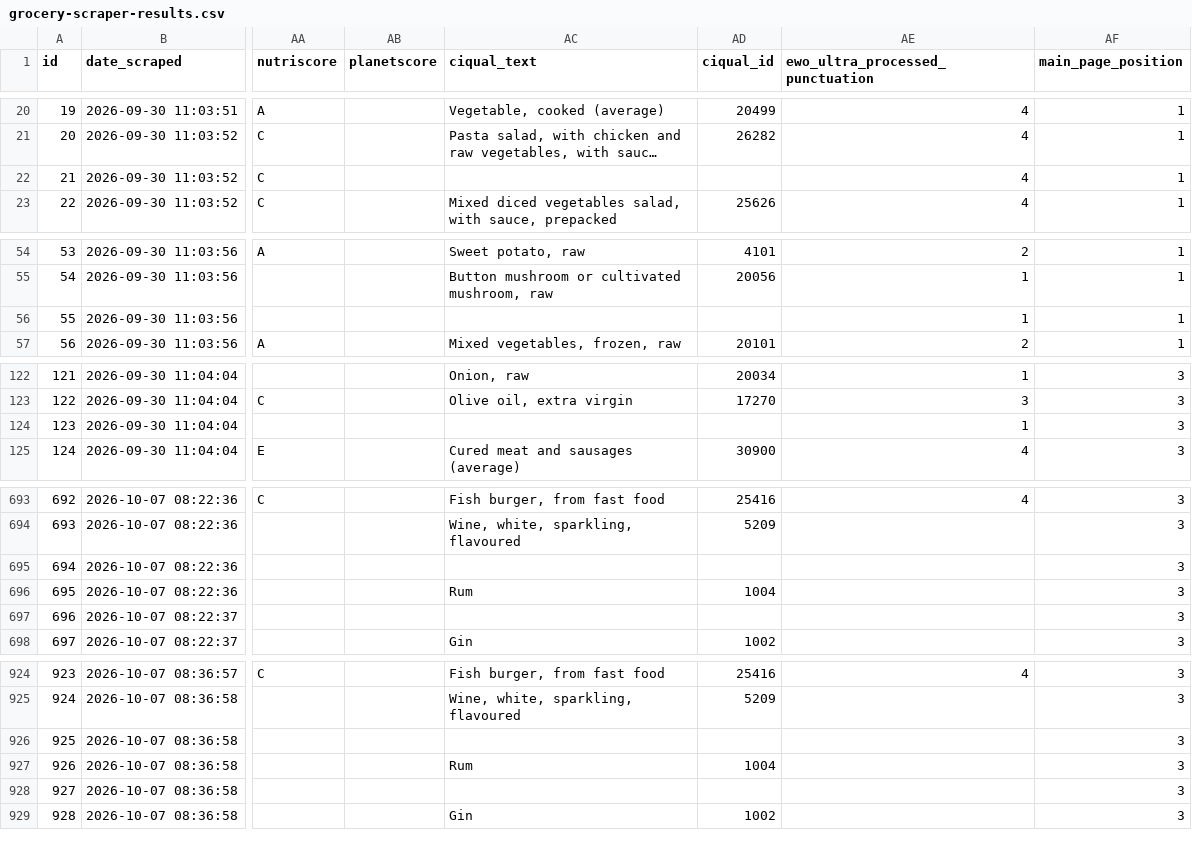
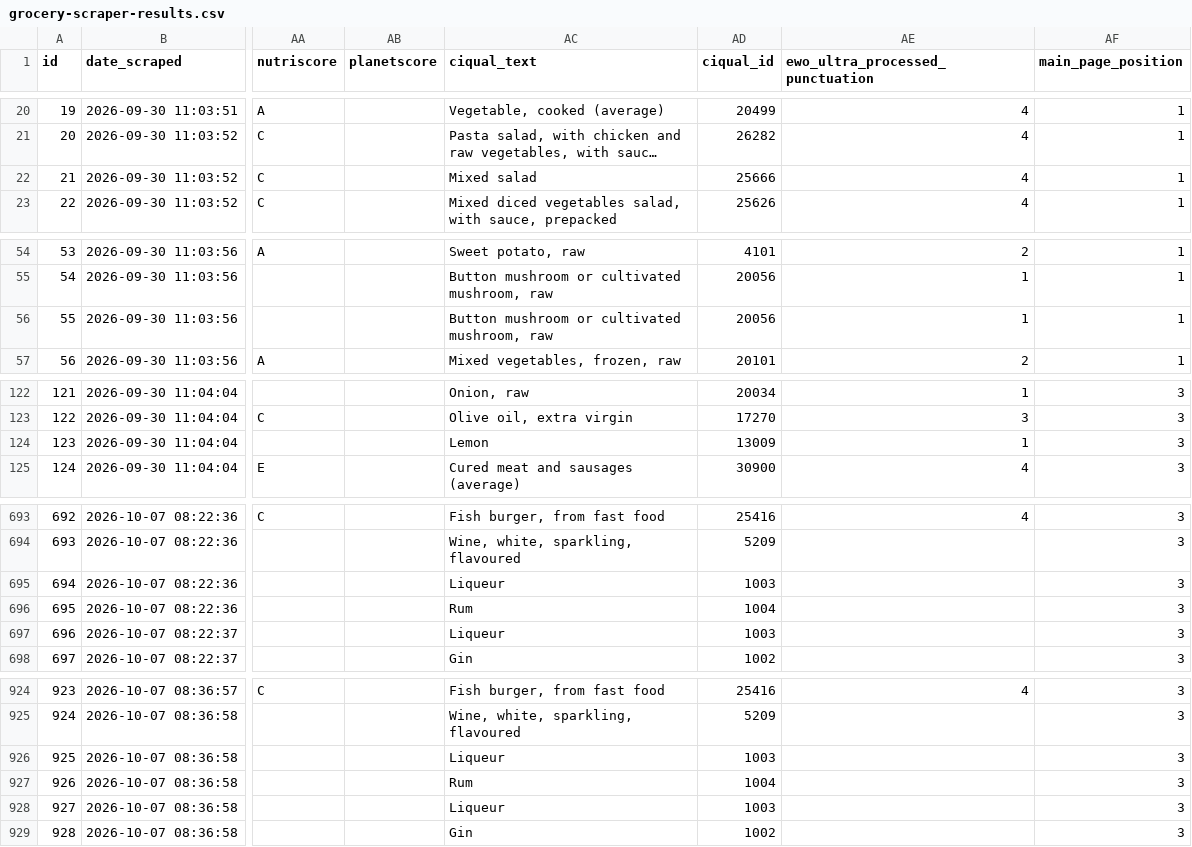
Before and after one commit to cescFT/TFM-fferretar-code, a CSV file: csv/grocery-scraper-results.csv, drawn as a sheet; only a part is shown, gaps mark what is left out; long unchanged cells end in …; the diff covers the shown part only; the diff names each change by its address in the sheet, - before the commit and + after, or states it on an @@ line.

Commit message:
Adding changes in database related with ewo and ciqual information

```diff
--- a/csv/grocery-scraper-results.csv
+++ b/csv/grocery-scraper-results.csv
-AC22 (ciqual_text): (empty)
+AC22 (ciqual_text): Mixed salad
-AD22 (ciqual_id): (empty)
+AD22 (ciqual_id): 25666
-AC56 (ciqual_text): (empty)
+AC56 (ciqual_text): Button mushroom or cultivated mushroom, raw
-AD56 (ciqual_id): (empty)
+AD56 (ciqual_id): 20056
-AC124 (ciqual_text): (empty)
+AC124 (ciqual_text): Lemon
-AD124 (ciqual_id): (empty)
+AD124 (ciqual_id): 13009
-AC695 (ciqual_text): (empty)
+AC695 (ciqual_text): Liqueur
-AD695 (ciqual_id): (empty)
+AD695 (ciqual_id): 1003
-AC697 (ciqual_text): (empty)
+AC697 (ciqual_text): Liqueur
-AD697 (ciqual_id): (empty)
+AD697 (ciqual_id): 1003
-AC926 (ciqual_text): (empty)
+AC926 (ciqual_text): Liqueur
-AD926 (ciqual_id): (empty)
+AD926 (ciqual_id): 1003
-AC928 (ciqual_text): (empty)
+AC928 (ciqual_text): Liqueur
-AD928 (ciqual_id): (empty)
+AD928 (ciqual_id): 1003
```
Also changed, not shown: 96 edited cells elsewhere in this file, 1 other file.
